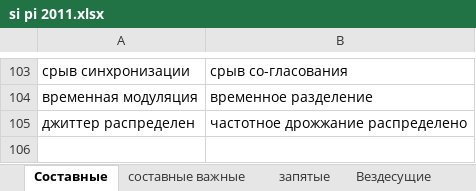
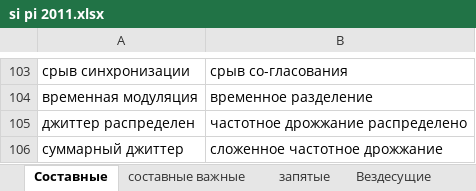
Before and after one commit to AveNRU/text_changer, an Excel workbook: словари/si pi 2011.xlsx, sheet Составные, drawn as a sheet; only a part is shown, gaps mark what is left out; values as stored, in another font and other column widths than the file's, no borders; the diff names each change by its address in the sheet, - before the commit and + after, or states it on an @@ line.

```diff
--- a/словари/si pi 2011.xlsx (sheet Составные)
+++ b/словари/si pi 2011.xlsx (sheet Составные)
+row 106: суммарный джиттер | сложенное частотное дрожжание
```
Also changed, not shown: sheet Неизменные_короткие, 1 other file.
